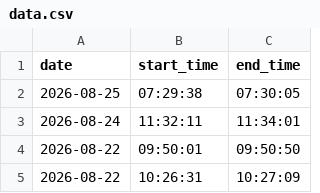
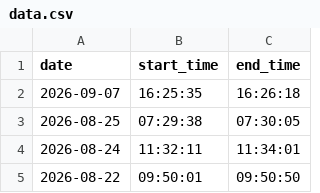
Before and after one commit to DusanMadar/kalinovo-bez-elektriny, a CSV file: data.csv, drawn as a sheet; only a part is shown; the shorter side is filled out with more unchanged rows; the diff names each change by its address in the sheet, - before the commit and + after, or states it on an @@ line.

Commit message:
Update data

```diff
--- a/data.csv
+++ b/data.csv
+row 2: 2026-09-07 | 16:25:35 | 16:26:18
```
Also changed, not shown: 1 other file.
